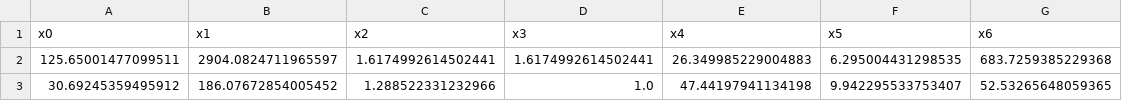
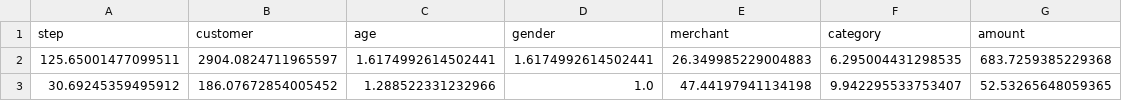
Before and after one commit to bertrandkerres/antler-bank-frauddetector, a CSV file: input/test_input.csv, drawn as a sheet; only a part is shown; removed rows and columns are numbered as before the commit, all else as after; the diff names each change by its address in the sheet, - before the commit and + after, or states it on an @@ line.

Commit message:
Test data has correct column names

```diff
--- a/input/test_input.csv
+++ b/input/test_input.csv
-row 1: x0 | x1 | x2 | x3 | x4 | x5 | x6
+row 1: step | customer | age | gender | merchant | category | amount
```
